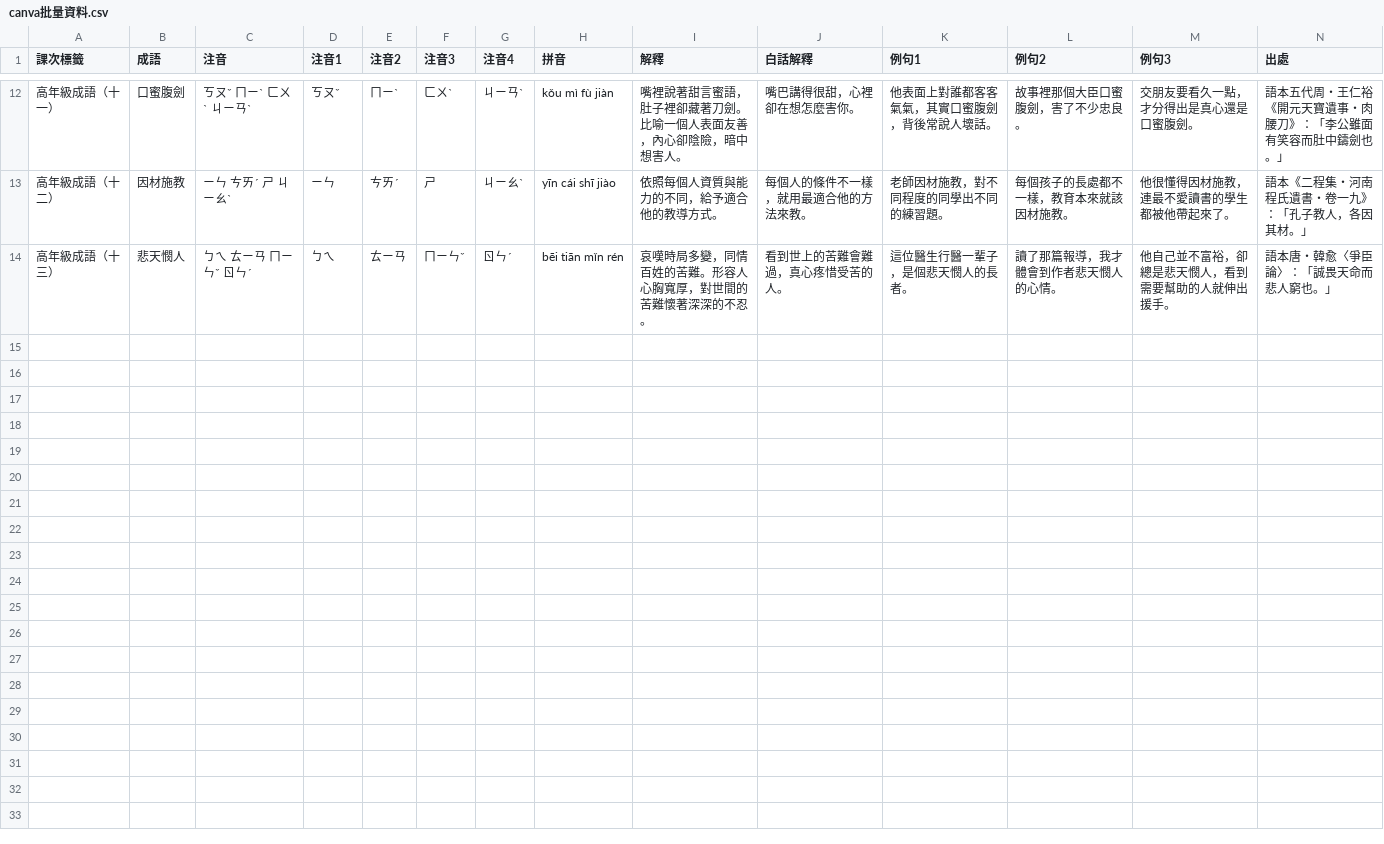
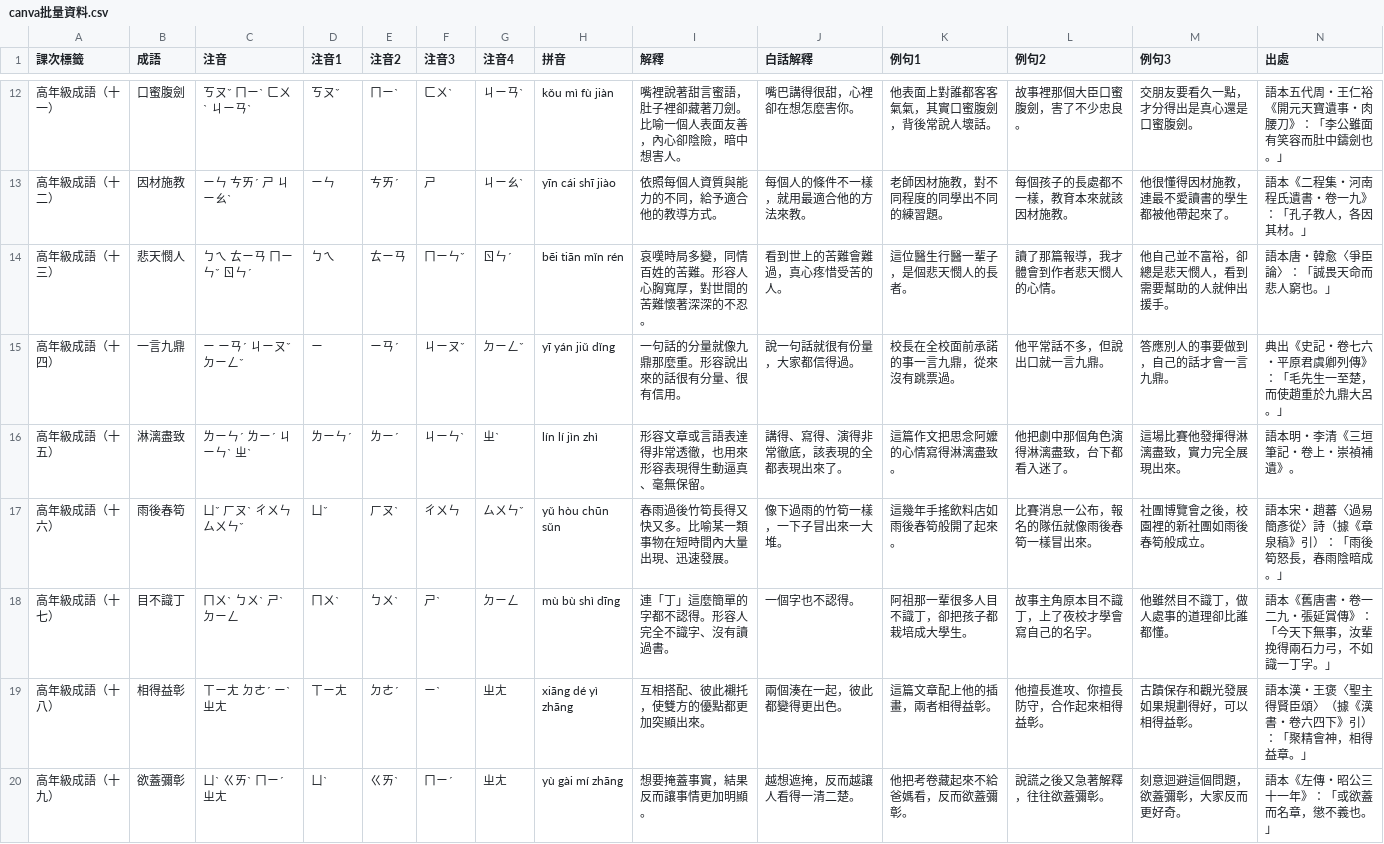
Before and after one commit to simon05091004/chengyu-cards, a CSV file: output/canva批量資料.csv, drawn as a sheet; only a part is shown, gaps mark what is left out; rows hold the shown columns only; the diff names each change by its address in the sheet, - before the commit and + after, or states it on an @@ line.

```diff
--- a/output/canva批量資料.csv
+++ b/output/canva批量資料.csv
+row 15: 高年級成語（十四） | 一言九鼎 | ㄧ ㄧㄢˊ ㄐㄧㄡˇ ㄉㄧㄥˇ | ㄧ | ㄧㄢˊ | ㄐㄧㄡˇ | ㄉㄧㄥˇ | yī yán jiǔ dǐng | 一句話的分量就像九鼎那麼重。形容說出來的話很有分量、很有信用。 | 說一句話就很有份量，大家都信得過。 | 校長在全校面前承諾的事一言九鼎，從來沒有跳票過。 | 他平常話不多，但說出口就一言九鼎。 | 答應別人的事要做到，自己的話才會一言九鼎。 | 典出《史記・卷七六・平原君虞卿列傳》：「毛先生一至楚，而使趙重於九鼎大呂。」
+row 16: 高年級成語（十五） | 淋漓盡致 | ㄌㄧㄣˊ ㄌㄧˊ ㄐㄧㄣˋ ㄓˋ | ㄌㄧㄣˊ | ㄌㄧˊ | ㄐㄧㄣˋ | ㄓˋ | lín lí jìn zhì | 形容文章或言語表達得非常透徹，也用來形容表現得生動逼真、毫無保留。 | 講得、寫得、演得非常徹底，該表現的全都表現出來了。 | 這篇作文把思念阿嬤的心情寫得淋漓盡致。 | 他把劇中那個角色演得淋漓盡致，台下都看入迷了。 | 這場比賽他發揮得淋漓盡致，實力完全展現出來。 | 語本明・李清《三垣筆記・卷上・崇禎補遺》。
+row 17: 高年級成語（十六） | 雨後春筍 | ㄩˇ ㄏㄡˋ ㄔㄨㄣ ㄙㄨㄣˇ | ㄩˇ | ㄏㄡˋ | ㄔㄨㄣ | ㄙㄨㄣˇ | yǔ hòu chūn sǔn | 春雨過後竹筍長得又快又多。比喻某一類事物在短時間內大量出現、迅速發展。 | 像下過雨的竹筍一樣，一下子冒出來一大堆。 | 這幾年手搖飲料店如雨後春筍般開了起來。 | 比賽消息一公布，報名的隊伍就像雨後春筍一樣冒出來。 | 社團博覽會之後，校園裡的新社團如雨後春筍般成立。 | 語本宋・趙蕃〈過易簡彥從〉詩（據《章泉稿》引）：「雨後筍怒長，春雨陰暗成。」
+row 18: 高年級成語（十七） | 目不識丁 | ㄇㄨˋ ㄅㄨˋ ㄕˋ ㄉㄧㄥ | ㄇㄨˋ | ㄅㄨˋ | ㄕˋ | ㄉㄧㄥ | mù bù shì dīng | 連「丁」這麼簡單的字都不認得。形容人完全不識字、沒有讀過書。 | 一個字也不認得。 | 阿祖那一輩很多人目不識丁，卻把孩子都栽培成大學生。 | 故事主角原本目不識丁，上了夜校才學會寫自己的名字。 | 他雖然目不識丁，做人處事的道理卻比誰都懂。 | 語本《舊唐書・卷一二九・張延賞傳》：「今天下無事，汝輩挽得兩石力弓，不如識一丁字。」
+row 19: 高年級成語（十八） | 相得益彰 | ㄒㄧㄤ ㄉㄜˊ ㄧˋ ㄓㄤ | ㄒㄧㄤ | ㄉㄜˊ | ㄧˋ | ㄓㄤ | xiāng dé yì zhāng | 互相搭配、彼此襯托，使雙方的優點都更加突顯出來。 | 兩個湊在一起，彼此都變得更出色。 | 這篇文章配上他的插畫，兩者相得益彰。 | 他擅長進攻、你擅長防守，合作起來相得益彰。 | 古蹟保存和觀光發展如果規劃得好，可以相得益彰。 | 語本漢・王褒〈聖主得賢臣頌〉（據《漢書・卷六四下》引）：「聚精會神，相得益章。」
+row 20: 高年級成語（十九） | 欲蓋彌彰 | ㄩˋ ㄍㄞˋ ㄇㄧˊ ㄓㄤ | ㄩˋ | ㄍㄞˋ | ㄇㄧˊ | ㄓㄤ | yù gài mí zhāng | 想要掩蓋事實，結果反而讓事情更加明顯。 | 越想遮掩，反而越讓人看得一清二楚。 | 他把考卷藏起來不給爸媽看，反而欲蓋彌彰。 | 說謊之後又急著解釋，往往欲蓋彌彰。 | 刻意迴避這個問題，欲蓋彌彰，大家反而更好奇。 | 語本《左傳・昭公三十一年》：「或欲蓋而名章，懲不義也。」
```
Also changed, not shown: 3 other files.
